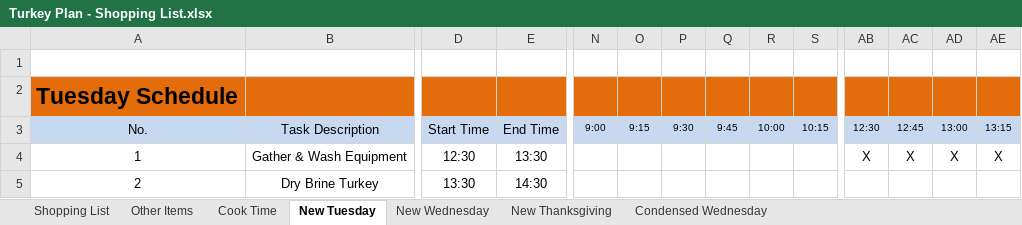
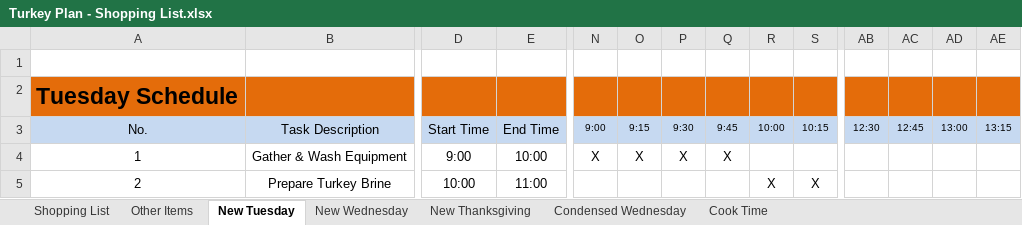
Before and after one commit to IslePilot/Recipes, an Excel workbook: Turkey Plan - Shopping List.xlsx, sheet New Tuesday, drawn as a sheet; only a part is shown, gaps mark what is left out; values as stored, in another font and other column widths than the file's, no borders; conditional formats not drawn; the diff covers the shown part only; the diff names each change by its address in the sheet, - before the commit and + after, or states it on an @@ line.

```diff
--- a/Turkey Plan - Shopping List.xlsx (sheet New Tuesday)
+++ b/Turkey Plan - Shopping List.xlsx (sheet New Tuesday)
@@ sheet tab order changed: Shopping List | Other Items | New Tuesday | New Wednesday | New Thanksgiving | Condensed Wednesday | Cook Time @@
-D4 (Start Time): 12:30
+D4 (Start Time): 9:00
-E4 (End Time): 13:30
+E4 (End Time): 10:00
-N4 (9:00): (empty)
+N4 (9:00): X
-O4 (9:15): (empty)
+O4 (9:15): X
-P4 (9:30): (empty)
+P4 (9:30): X
-Q4 (9:45): (empty)
+Q4 (9:45): X
-AB4 (12:30): X
+AB4 (12:30): (empty)
-AC4 (12:45): X
+AC4 (12:45): (empty)
-AD4 (13:00): X
+AD4 (13:00): (empty)
-AE4 (13:15): X
+AE4 (13:15): (empty)
-B5 (Task Description): Dry Brine Turkey
+B5 (Task Description): Prepare Turkey Brine
-D5 (Start Time): 13:30
+D5 (Start Time): 10:00
-E5 (End Time): 14:30
+E5 (End Time): 11:00
-R5 (10:00): (empty)
+R5 (10:00): X
-S5 (10:15): (empty)
+S5 (10:15): X
```
Also changed, not shown: 64 edited cells elsewhere in this sheet, sheet Shopping List, sheet New Thanksgiving, sheet Other Items, sheet New Wednesday, charts or pictures, 3 other files.
